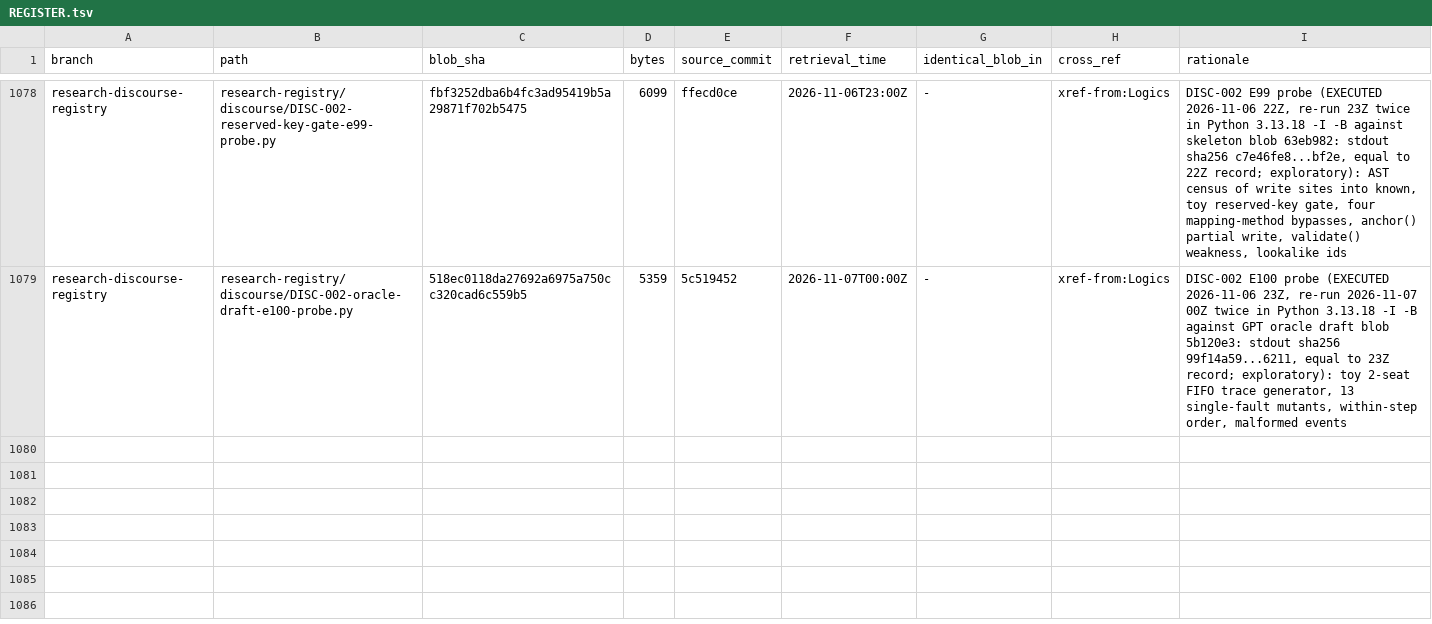
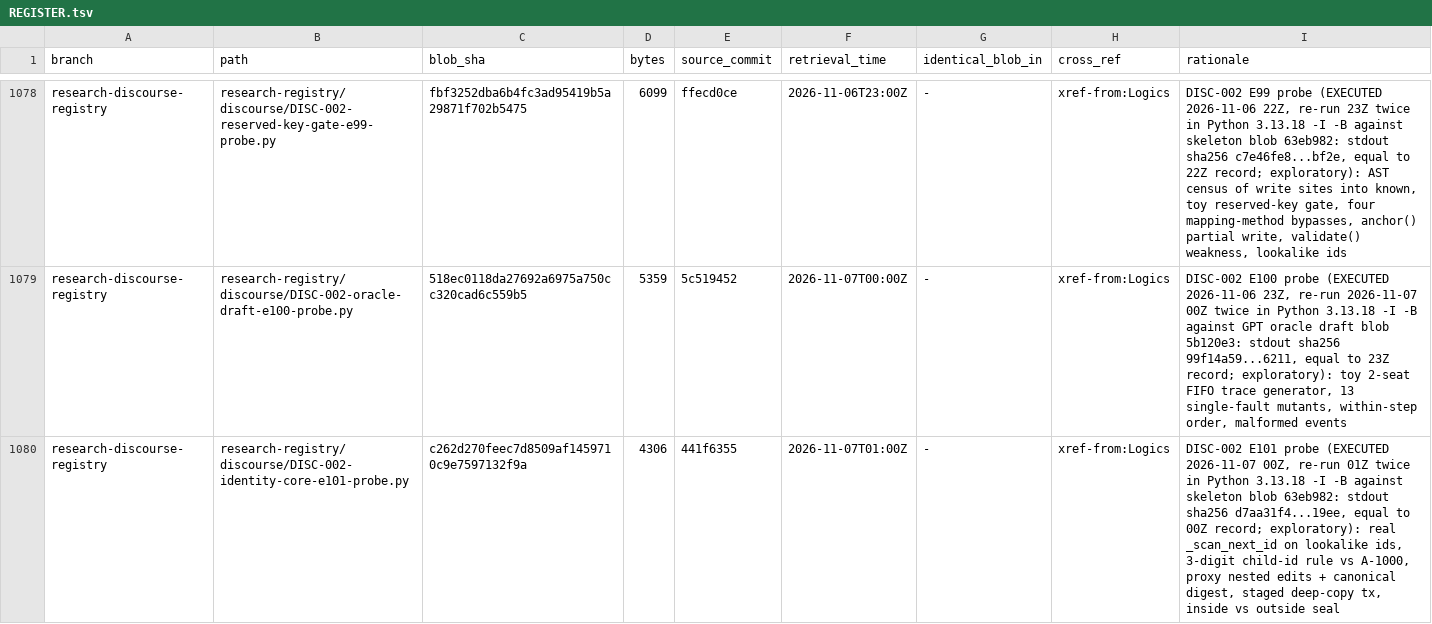
Before and after one commit to AGI144348Outlook/Echo_Green_Future, a TSV file: L2-library/Algorithms/REGISTER.tsv, drawn as a sheet; only a part is shown, gaps mark what is left out; the diff names each change by its address in the sheet, - before the commit and + after, or states it on an @@ line.

```diff
--- a/L2-library/Algorithms/REGISTER.tsv
+++ b/L2-library/Algorithms/REGISTER.tsv
+row 1080: research-discourse-registry | research-registry/discourse/DISC-002-identity-core-e101-probe.py | c262d270feec7d8509af1459710c9e7597132f9a | 4306 | 441f6355 | 2026-11-07T01:00Z | - | xref-from:Logics | DISC-002 E101 probe (EXECUTED 2026-11-07 00Z, re-run 01Z twice in Python 3.13.18 -I -B against skeleton blob 63eb982: stdout sha256 d7aa31f4...19ee, equal to 00Z record; exploratory): real _scan_next_id on lookalike ids, 3-digit child-id rule vs A-1000, proxy nested edits + canonical digest, staged deep-copy tx, inside vs outside seal
```
Also changed, not shown: L2-library/Logics/REGISTER.tsv, 2 other files.
